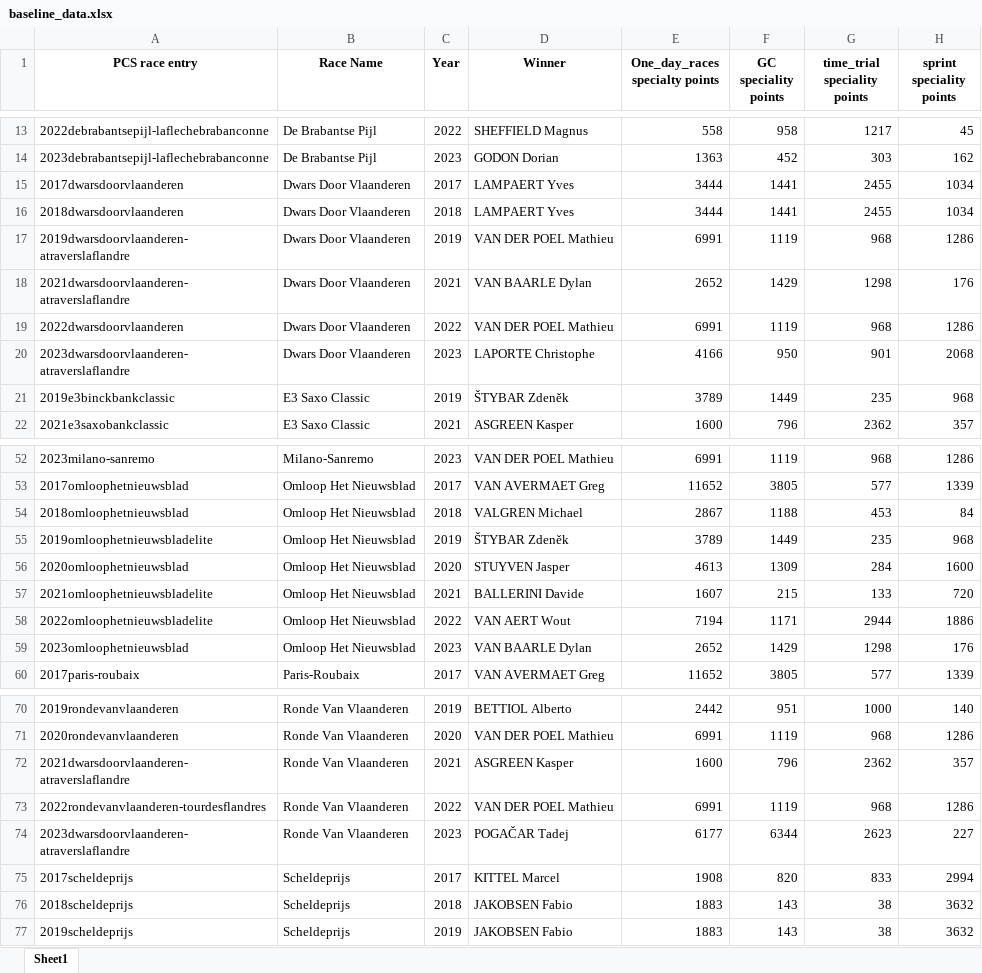
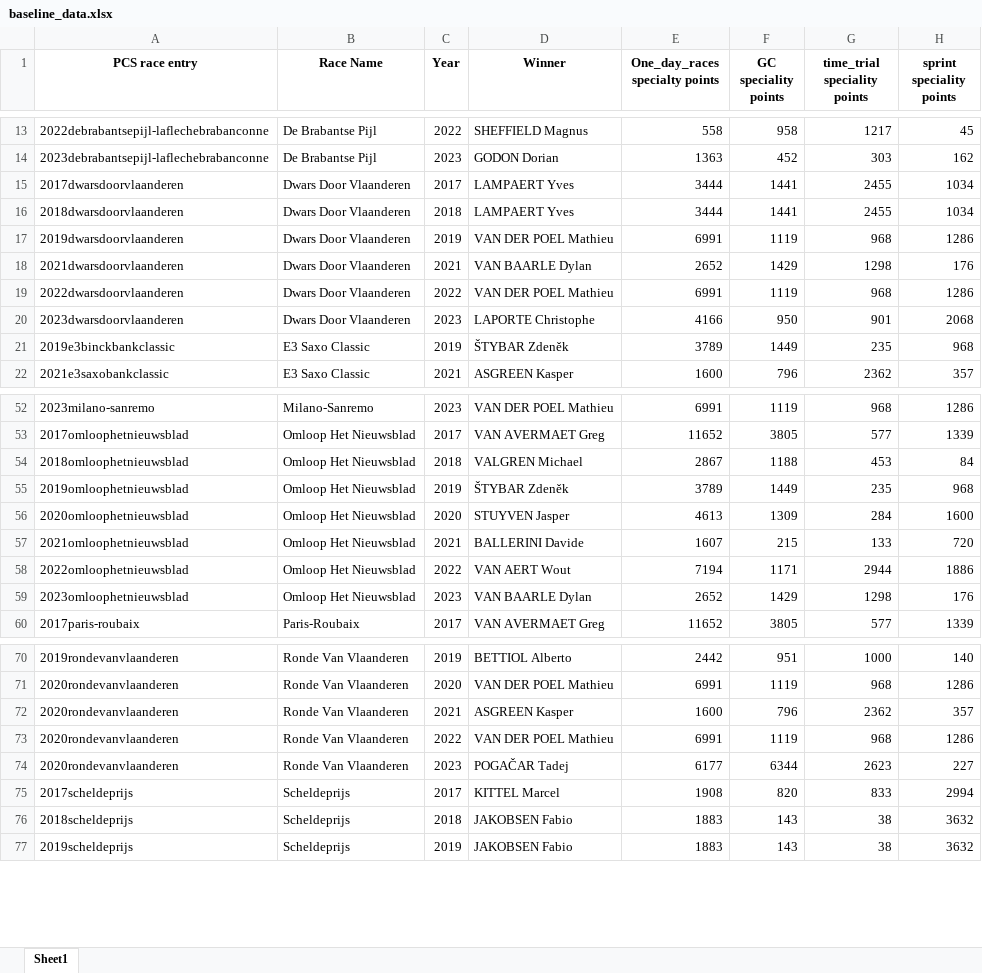
Before and after one commit to mikeriello/Cycling-Monument-Capstone, an Excel workbook: notebooks/baseline_data.xlsx, sheet Sheet1, drawn as a sheet; only a part is shown, gaps mark what is left out; values as stored, in another font and other column widths than the file's, no borders; the diff names each change by its address in the sheet, - before the commit and + after, or states it on an @@ line.

```diff
--- a/notebooks/baseline_data.xlsx (sheet Sheet1)
+++ b/notebooks/baseline_data.xlsx (sheet Sheet1)
-A17 (PCS race entry): 2019dwarsdoorvlaanderen-atraverslaflandre
+A17 (PCS race entry): 2019dwarsdoorvlaanderen
-A18 (PCS race entry): 2021dwarsdoorvlaanderen-atraverslaflandre
+A18 (PCS race entry): 2021dwarsdoorvlaanderen
-A20 (PCS race entry): 2023dwarsdoorvlaanderen-atraverslaflandre
+A20 (PCS race entry): 2023dwarsdoorvlaanderen
-A55 (PCS race entry): 2019omloophetnieuwsbladelite
+A55 (PCS race entry): 2019omloophetnieuwsblad
-A57 (PCS race entry): 2021omloophetnieuwsbladelite
+A57 (PCS race entry): 2021omloophetnieuwsblad
-A58 (PCS race entry): 2022omloophetnieuwsbladelite
+A58 (PCS race entry): 2022omloophetnieuwsblad
-A72 (PCS race entry): 2021dwarsdoorvlaanderen-atraverslaflandre
+A72 (PCS race entry): 2020rondevanvlaanderen
-A73 (PCS race entry): 2022rondevanvlaanderen-tourdesflandres
+A73 (PCS race entry): 2020rondevanvlaanderen
-A74 (PCS race entry): 2023dwarsdoorvlaanderen-atraverslaflandre
+A74 (PCS race entry): 2020rondevanvlaanderen
```
Also changed, not shown: notebooks/terrain_data.xlsx, notebooks/window.xlsx, 52 other files.
